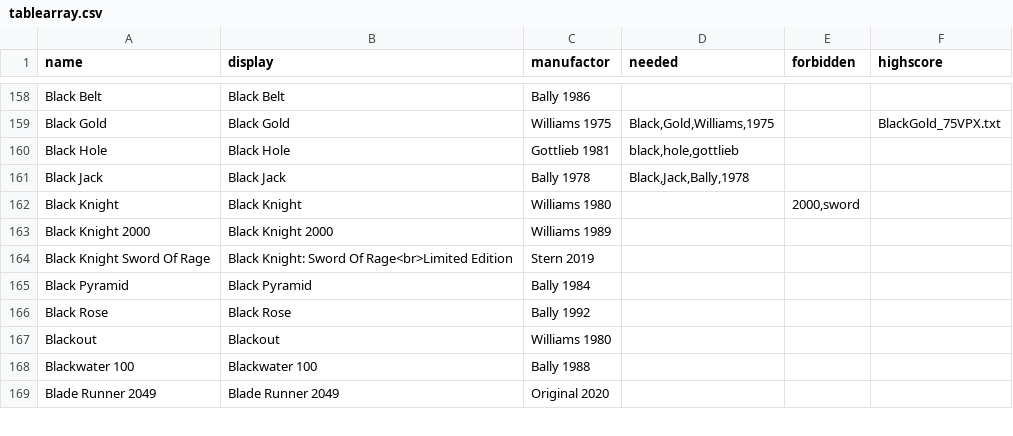
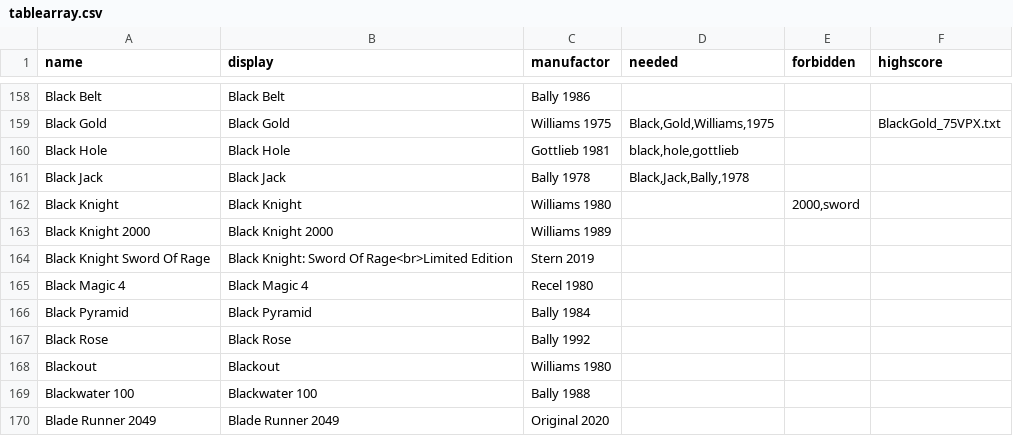
Before and after one commit to BA5T1/tablearray, a CSV file: tablearray.csv, drawn as a sheet; only a part is shown, gaps mark what is left out; the diff names each change by its address in the sheet, - before the commit and + after, or states it on an @@ line.

Commit message:
Update tablearray.csv
Black Magic 4 (Recel 1980)

```diff
--- a/tablearray.csv
+++ b/tablearray.csv
+row 165: Black Magic 4 | Black Magic 4 | Recel 1980
```
